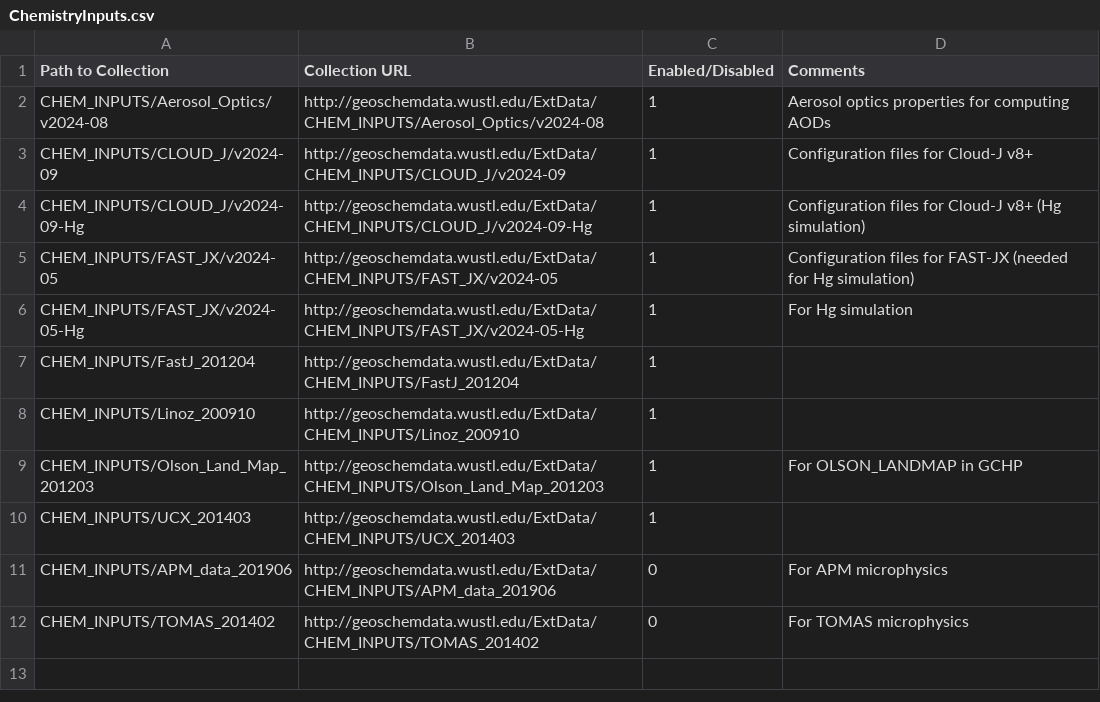
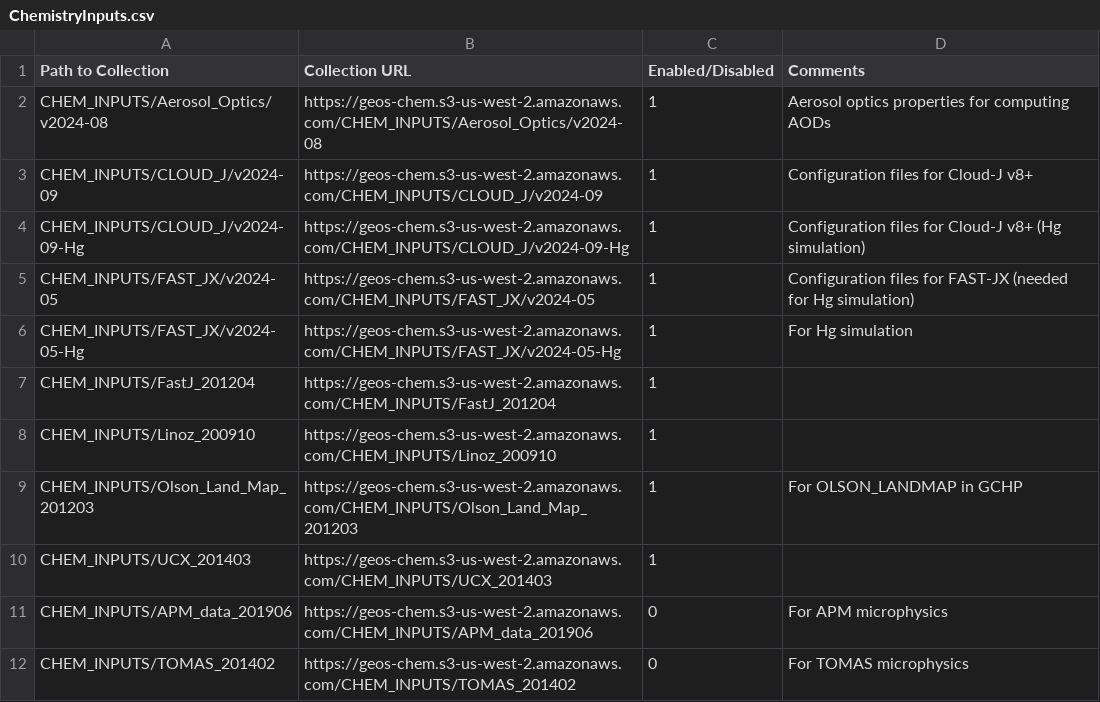
Before and after one commit to geoschem/input-data-catalogs, a CSV file: ChemistryInputs.csv, drawn as a sheet.

Commit message:
Updated URLs to download data from the s3://geos-chem bucket
ChemistryInputs.csv
EmissionsInputs.csv
InitialConditions.csv
- Updated the URLs to download from Amazon instead of from
  geoschemdata.wustl.edu

Signed-off-by: Bob Yantosca <yantosca@seas.harvard.edu>

```diff
--- a/ChemistryInputs.csv
+++ b/ChemistryInputs.csv
@@ -1,12 +1,12 @@
 Path to Collection,Collection URL,Enabled/Disabled,Comments
-CHEM_INPUTS/Aerosol_Optics/v2024-08,http://geoschemdata.wustl.edu/ExtData/CHEM_INPUTS/Aerosol_Optics/v2024-08,1,Aerosol optics properties for computing AODs
-CHEM_INPUTS/CLOUD_J/v2024-09,http://geoschemdata.wustl.edu/ExtData/CHEM_INPUTS/CLOUD_J/v2024-09,1,Configuration files for Cloud-J v8+
-CHEM_INPUTS/CLOUD_J/v2024-09-Hg,http://geoschemdata.wustl.edu/ExtData/CHEM_INPUTS/CLOUD_J/v2024-09-Hg,1,Configuration files for Cloud-J v8+ (Hg simulation)
-CHEM_INPUTS/FAST_JX/v2024-05,http://geoschemdata.wustl.edu/ExtData/CHEM_INPUTS/FAST_JX/v2024-05,1,Configuration files for FAST-JX (needed for Hg simulation)
-CHEM_INPUTS/FAST_JX/v2024-05-Hg,http://geoschemdata.wustl.edu/ExtData/CHEM_INPUTS/FAST_JX/v2024-05-Hg,1,For Hg simulation
-CHEM_INPUTS/FastJ_201204,http://geoschemdata.wustl.edu/ExtData/CHEM_INPUTS/FastJ_201204,1,
-CHEM_INPUTS/Linoz_200910,http://geoschemdata.wustl.edu/ExtData/CHEM_INPUTS/Linoz_200910,1,
-CHEM_INPUTS/Olson_Land_Map_201203,http://geoschemdata.wustl.edu/ExtData/CHEM_INPUTS/Olson_Land_Map_201203,1,For OLSON_LANDMAP in GCHP
-CHEM_INPUTS/UCX_201403,http://geoschemdata.wustl.edu/ExtData/CHEM_INPUTS/UCX_201403,1,
-CHEM_INPUTS/APM_data_201906,http://geoschemdata.wustl.edu/ExtData/CHEM_INPUTS/APM_data_201906,0,For APM microphysics
-CHEM_INPUTS/TOMAS_201402,http://geoschemdata.wustl.edu/ExtData/CHEM_INPUTS/TOMAS_201402,0,For TOMAS microphysics
+CHEM_INPUTS/Aerosol_Optics/v2024-08,https://geos-chem.s3-us-west-2.amazonaws.com/CHEM_INPUTS/Aerosol_Optics/v2024-08,1,Aerosol optics properties for computing AODs
+CHEM_INPUTS/CLOUD_J/v2024-09,https://geos-chem.s3-us-west-2.amazonaws.com/CHEM_INPUTS/CLOUD_J/v2024-09,1,Configuration files for Cloud-J v8+
+CHEM_INPUTS/CLOUD_J/v2024-09-Hg,https://geos-chem.s3-us-west-2.amazonaws.com/CHEM_INPUTS/CLOUD_J/v2024-09-Hg,1,Configuration files for Cloud-J v8+ (Hg simulation)
+CHEM_INPUTS/FAST_JX/v2024-05,https://geos-chem.s3-us-west-2.amazonaws.com/CHEM_INPUTS/FAST_JX/v2024-05,1,Configuration files for FAST-JX (needed for Hg simulation)
+CHEM_INPUTS/FAST_JX/v2024-05-Hg,https://geos-chem.s3-us-west-2.amazonaws.com/CHEM_INPUTS/FAST_JX/v2024-05-Hg,1,For Hg simulation
+CHEM_INPUTS/FastJ_201204,https://geos-chem.s3-us-west-2.amazonaws.com/CHEM_INPUTS/FastJ_201204,1,
+CHEM_INPUTS/Linoz_200910,https://geos-chem.s3-us-west-2.amazonaws.com/CHEM_INPUTS/Linoz_200910,1,
+CHEM_INPUTS/Olson_Land_Map_201203,https://geos-chem.s3-us-west-2.amazonaws.com/CHEM_INPUTS/Olson_Land_Map_201203,1,For OLSON_LANDMAP in GCHP
+CHEM_INPUTS/UCX_201403,https://geos-chem.s3-us-west-2.amazonaws.com/CHEM_INPUTS/UCX_201403,1,
+CHEM_INPUTS/APM_data_201906,https://geos-chem.s3-us-west-2.amazonaws.com/CHEM_INPUTS/APM_data_201906,0,For APM microphysics
+CHEM_INPUTS/TOMAS_201402,https://geos-chem.s3-us-west-2.amazonaws.com/CHEM_INPUTS/TOMAS_201402,0,For TOMAS microphysics
```
Also changed, not shown: EmissionsInputs.csv, InitialConditions.csv.
